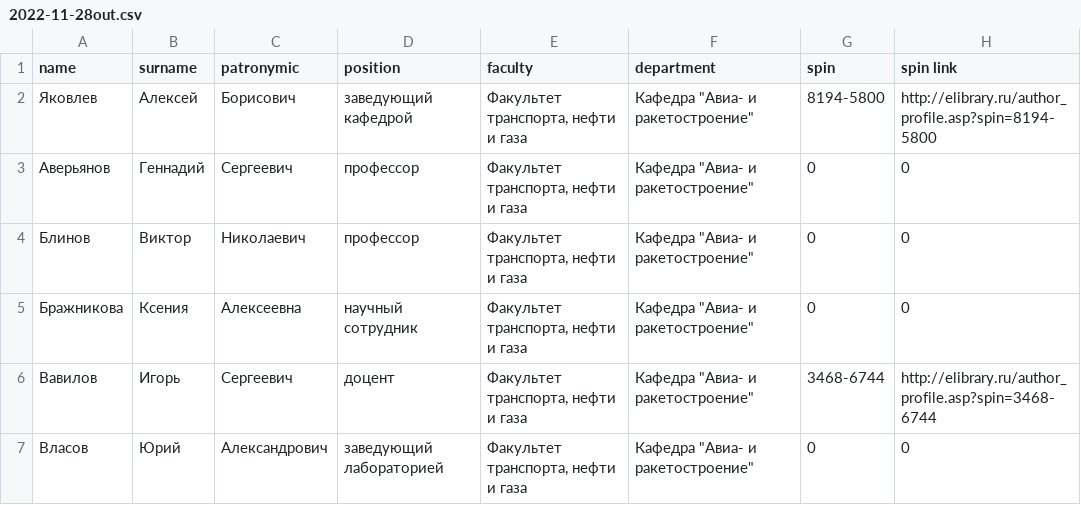
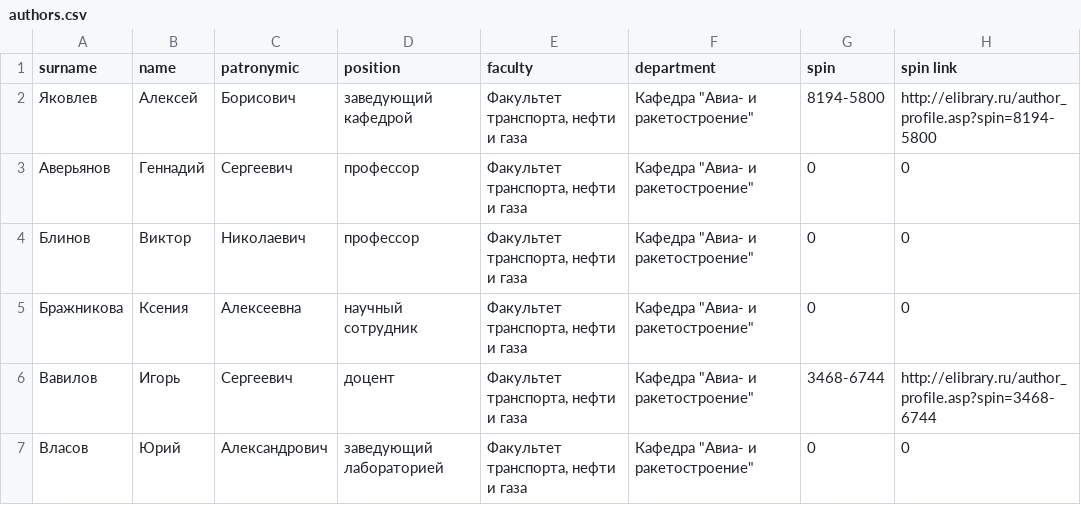
Before and after one commit to loveletter4you/science_omstu, a CSV file: backend/cmd/filldb/authors.csv (was backend/cmd/fillDB/2022-11-28out.csv), drawn as a sheet; only a part is shown; the diff names each change by its address in the sheet, - before the commit and + after, or states it on an @@ line.

```diff
--- a/backend/cmd/fillDB/2022-11-28out.csv
+++ b/backend/cmd/filldb/authors.csv
-A1: name
+A1: surname
-B1: surname
+B1: name
```
Also changed, not shown: 11 other files.
